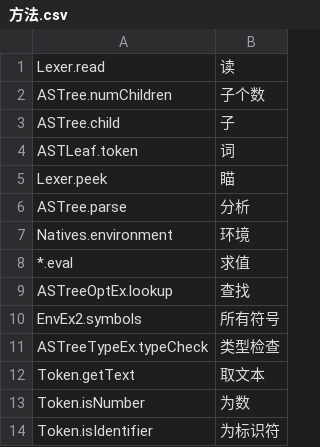
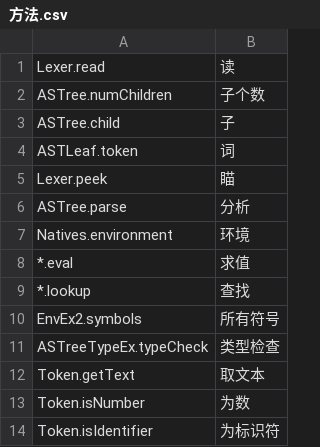
Before and after one commit to luozhiping1987/stone, a CSV file: 词典/方法.csv, drawn as a sheet.

Commit message:
lookup->查找

```diff
--- a/词典/方法.csv
+++ b/词典/方法.csv
@@ -8,3 +8,3 @@ Natives.environment,环境
 *.eval,求值
-ASTreeOptEx.lookup,查找
+*.lookup,查找
 EnvEx2.symbols,所有符号
```
Also changed, not shown: 6 other files.
